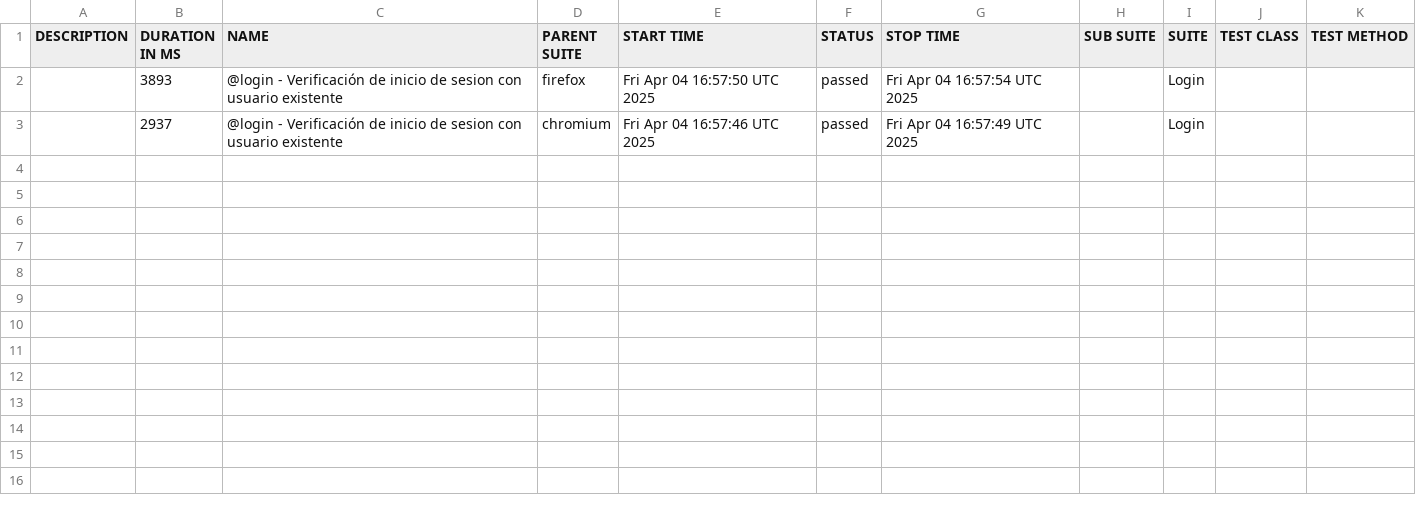
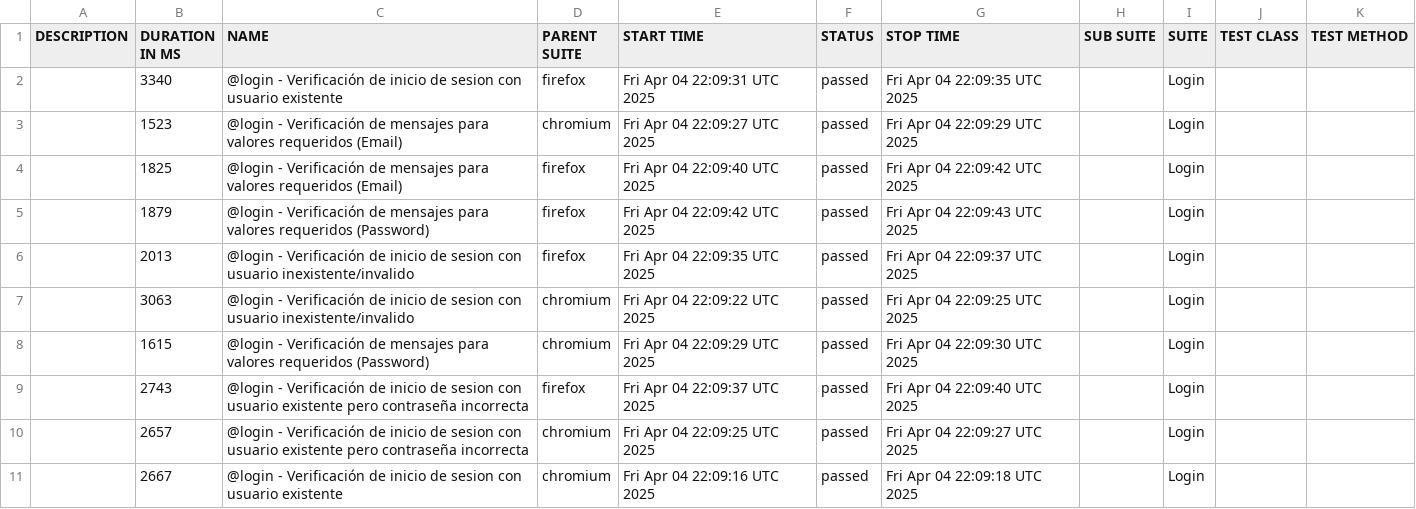
Before and after one commit to michaelR-k2/k2-xperiences-automation, a CSV file: data/suites.csv, drawn as a sheet.

```diff
--- a/data/suites.csv
+++ b/data/suites.csv
@@ -1,3 +1,11 @@
 "DESCRIPTION","DURATION IN MS","NAME","PARENT SUITE","START TIME","STATUS","STOP TIME","SUB SUITE","SUITE","TEST CLASS","TEST METHOD"
-"","3893","@login - Verificación de inicio de sesion con usuario existente","firefox","Fri Apr 04 16:57:50 UTC 2025","passed","Fri Apr 04 16:57:54 UTC 2025","","Login","",""
-"","2937","@login - Verificación de inicio de sesion con usuario existente","chromium","Fri Apr 04 16:57:46 UTC 2025","passed","Fri Apr 04 16:57:49 UTC 2025","","Login","",""
+"","3340","@login - Verificación de inicio de sesion con usuario existente","firefox","Fri Apr 04 22:09:31 UTC 2025","passed","Fri Apr 04 22:09:35 UTC 2025","","Login","",""
+"","1523","@login - Verificación de mensajes para valores requeridos (Email)","chromium","Fri Apr 04 22:09:27 UTC 2025","passed","Fri Apr 04 22:09:29 UTC 2025","","Login","",""
+"","1825","@login - Verificación de mensajes para valores requeridos (Email)","firefox","Fri Apr 04 22:09:40 UTC 2025","passed","Fri Apr 04 22:09:42 UTC 2025","","Login","",""
+"","1879","@login - Verificación de mensajes para valores requeridos (Password)","firefox","Fri Apr 04 22:09:42 UTC 2025","passed","Fri Apr 04 22:09:43 UTC 2025","","Login","",""
+"","2013","@login - Verificación de inicio de sesion con usuario inexistente/invalido","firefox","Fri Apr 04 22:09:35 UTC 2025","passed","Fri Apr 04 22:09:37 UTC 2025","","Login","",""
+"","3063","@login - Verificación de inicio de sesion con usuario inexistente/invalido","chromium","Fri Apr 04 22:09:22 UTC 2025","passed","Fri Apr 04 22:09:25 UTC 2025","","Login","",""
+"","1615","@login - Verificación de mensajes para valores requeridos (Password)","chromium","Fri Apr 04 22:09:29 UTC 2025","passed","Fri Apr 04 22:09:30 UTC 2025","","Login","",""
+"","2743","@login - Verificación de inicio de sesion con usuario existente pero contraseña incorrecta","firefox","Fri Apr 04 22:09:37 UTC 2025","passed","Fri Apr 04 22:09:40 UTC 2025","","Login","",""
+"","2657","@login - Verificación de inicio de sesion con usuario existente pero contraseña incorrecta","chromium","Fri Apr 04 22:09:25 UTC 2025","passed","Fri Apr 04 22:09:27 UTC 2025","","Login","",""
+"","2667","@login - Verificación de inicio de sesion con usuario existente","chromium","Fri Apr 04 22:09:16 UTC 2025","passed","Fri Apr 04 22:09:18 UTC 2025","","Login","",""
```
Also changed, not shown: 33 other files.
